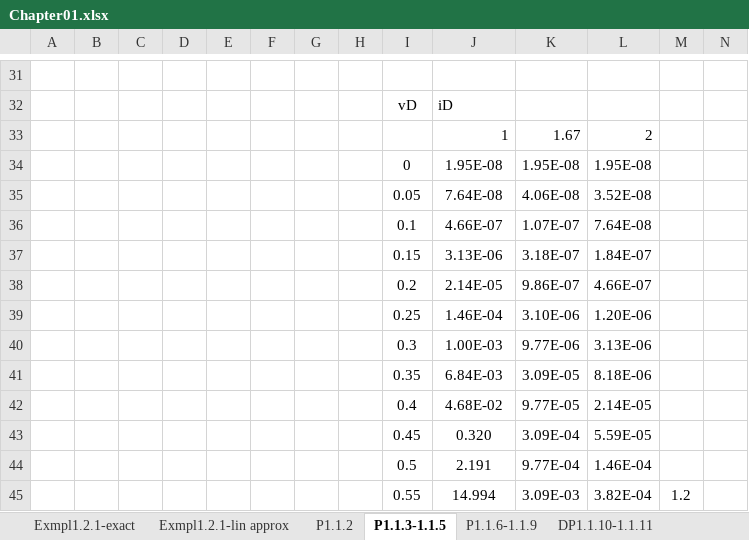
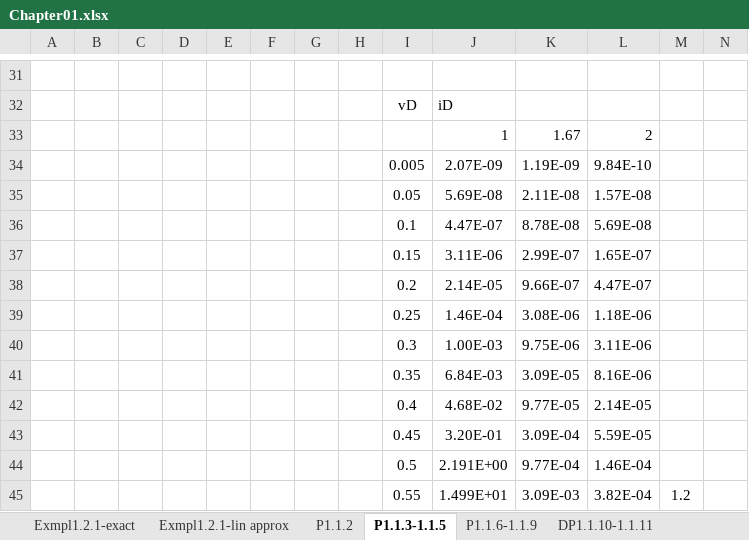
Before and after one commit to ydanilin/joulewatt, an Excel workbook: sabah/Chapter01/Chapter01.xlsx, sheet P1.1.3-1.1.5, drawn as a sheet; only a part is shown, gaps mark what is left out; values as stored, in another font and other column widths than the file's, no borders; charts and pictures not drawn; removed rows and columns are numbered as before the commit, all else as after; the diff names each change by its address in the sheet, - before the commit and + after, or states it on an @@ line.

```diff
--- a/sabah/Chapter01/Chapter01.xlsx (sheet P1.1.3-1.1.5)
+++ b/sabah/Chapter01/Chapter01.xlsx (sheet P1.1.3-1.1.5)
-row 34:  |  |  |  |  |  |  |  | 0 | 1.95E-08 | 1.95E-08 | 1.95E-08
-row 35:  |  |  |  |  |  |  |  | 0.05 | 7.64E-08 | 4.06E-08 | 3.52E-08
-row 36:  |  |  |  |  |  |  |  | 0.1 | 4.66E-07 | 1.07E-07 | 7.64E-08
-row 37:  |  |  |  |  |  |  |  | 0.15 | 3.13E-06 | 3.18E-07 | 1.84E-07
-row 38:  |  |  |  |  |  |  |  | 0.2 | 2.14E-05 | 9.86E-07 | 4.66E-07
-row 39:  |  |  |  |  |  |  |  | 0.25 | 1.46E-04 | 3.10E-06 | 1.20E-06
-row 40:  |  |  |  |  |  |  |  | 0.3 | 1.00E-03 | 9.77E-06 | 3.13E-06
+row 34:  |  |  |  |  |  |  |  | 0.005 | 2.07E-09 | 1.19E-09 | 9.84E-10
+row 35:  |  |  |  |  |  |  |  | 0.05 | 5.69E-08 | 2.11E-08 | 1.57E-08
+row 36:  |  |  |  |  |  |  |  | 0.1 | 4.47E-07 | 8.78E-08 | 5.69E-08
+row 37:  |  |  |  |  |  |  |  | 0.15 | 3.11E-06 | 2.99E-07 | 1.65E-07
+row 38:  |  |  |  |  |  |  |  | 0.2 | 2.14E-05 | 9.66E-07 | 4.47E-07
+row 39:  |  |  |  |  |  |  |  | 0.25 | 1.46E-04 | 3.08E-06 | 1.18E-06
+row 40:  |  |  |  |  |  |  |  | 0.3 | 1.00E-03 | 9.75E-06 | 3.11E-06
-L41: 8.18E-06
+L41: 8.16E-06
-J43: 0.320
+J43: 3.20E-01
-J44: 2.191
+J44: 2.191E+00
-J45: 14.994
+J45: 1.499E+01
```
Also changed, not shown: formulas that keep their value, charts or pictures, 9 other files.
